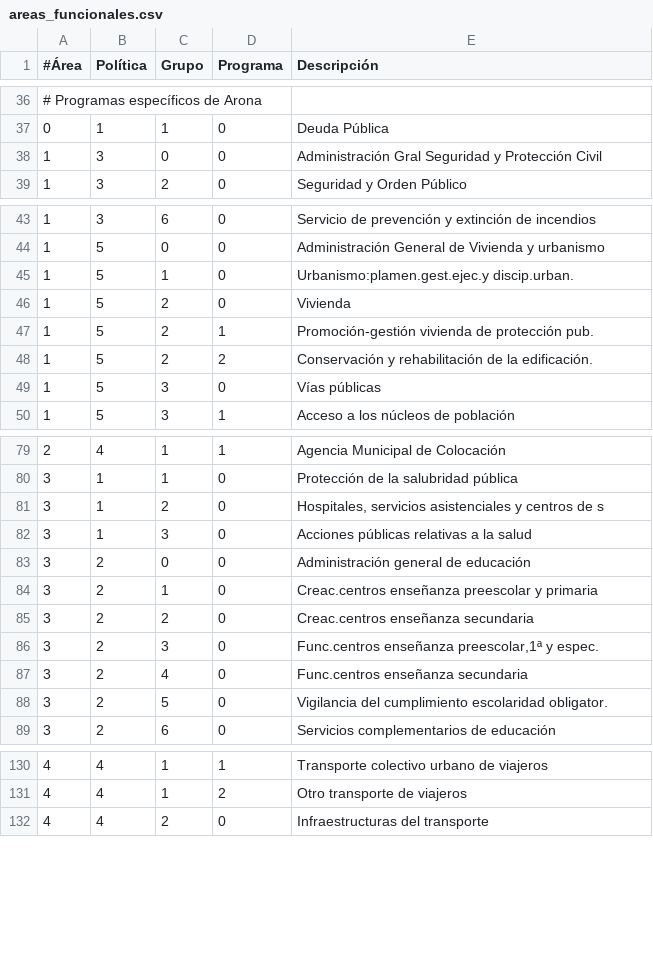
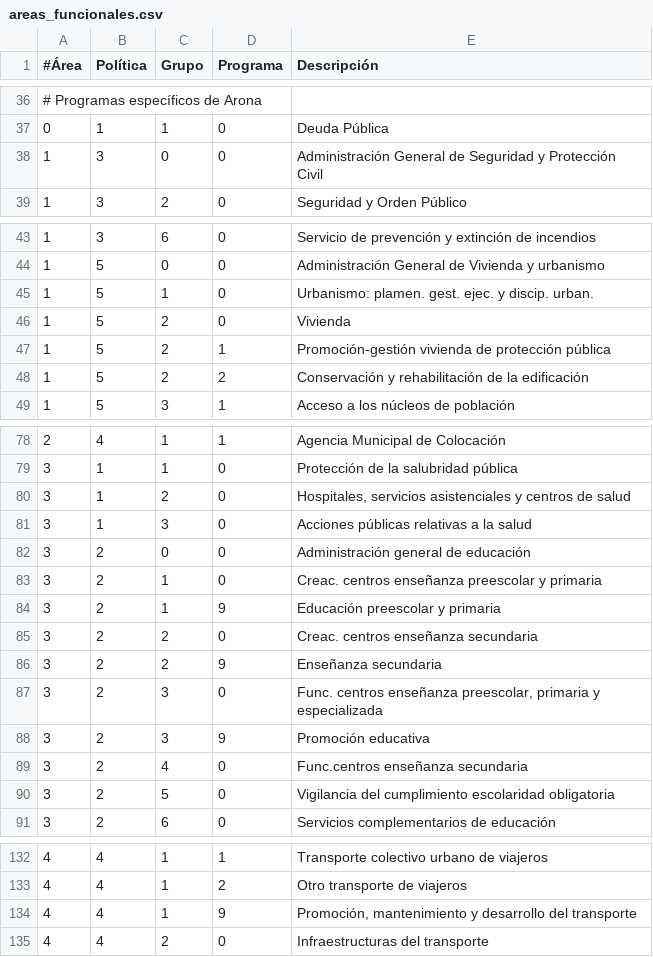
Before and after one commit to civio/presupuesto-arona, a CSV file: data/es/areas_funcionales.csv, drawn as a sheet; only a part is shown, gaps mark what is left out; the diff covers the shown part only.

Commit message:
Add 2013 and 2014 data

```diff
--- a/data/es/areas_funcionales.csv
+++ b/data/es/areas_funcionales.csv
@@ -37,3 +37,3 @@
 0,1,1,0,Deuda Pública
-1,3,0,0,Administración Gral Seguridad y Protección Civil
+1,3,0,0,Administración General de Seguridad y Protección Civil
 1,3,2,0,Seguridad y Orden Público
@@ -44,7 +44,6 @@
 1,5,0,0,Administración General de Vivienda y urbanismo
-1,5,1,0,Urbanismo:plamen.gest.ejec.y discip.urban.
+1,5,1,0,Urbanismo: plamen. gest. ejec. y discip. urban.
 1,5,2,0,Vivienda
-1,5,2,1,Promoción-gestión vivienda de protección pub.
-1,5,2,2,Conservación y rehabilitación de la edificación.
-1,5,3,0,Vías públicas
+1,5,2,1,Promoción-gestión vivienda de protección pública
+1,5,2,2,Conservación y rehabilitación de la edificación
 1,5,3,1,Acceso a los núcleos de población
@@ -80,10 +79,13 @@
 3,1,1,0,Protección de la salubridad pública
-3,1,2,0,"Hospitales, servicios asistenciales y centros de s"
+3,1,2,0,"Hospitales, servicios asistenciales y centros de salud"
 3,1,3,0,Acciones públicas relativas a la salud
 3,2,0,0,Administración general de educación
-3,2,1,0,Creac.centros enseñanza preescolar y primaria
-3,2,2,0,Creac.centros enseñanza secundaria
-3,2,3,0,"Func.centros enseñanza preescolar,1ª y espec."
+3,2,1,0,Creac. centros enseñanza preescolar y primaria
+3,2,1,9,Educación preescolar y primaria
+3,2,2,0,Creac. centros enseñanza secundaria
+3,2,2,9,Enseñanza secundaria
+3,2,3,0,"Func. centros enseñanza preescolar, primaria y especializada"
+3,2,3,9,Promoción educativa
 3,2,4,0,Func.centros enseñanza secundaria
-3,2,5,0,Vigilancia del cumplimiento escolaridad obligator.
+3,2,5,0,Vigilancia del cumplimiento escolaridad obligatoria
 3,2,6,0,Servicios complementarios de educación
@@ -131,2 +133,3 @@
 4,4,1,2,Otro transporte de viajeros
+4,4,1,9,"Promoción, mantenimiento y desarrollo del transporte"
 4,4,2,0,Infraestructuras del transporte
```
Also changed, not shown: 10 edited cells elsewhere in this file, 3 other files.
